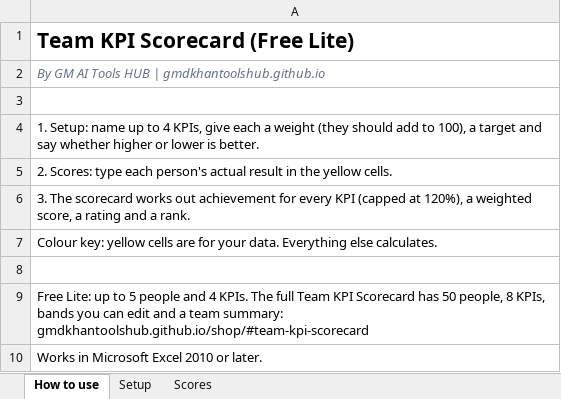
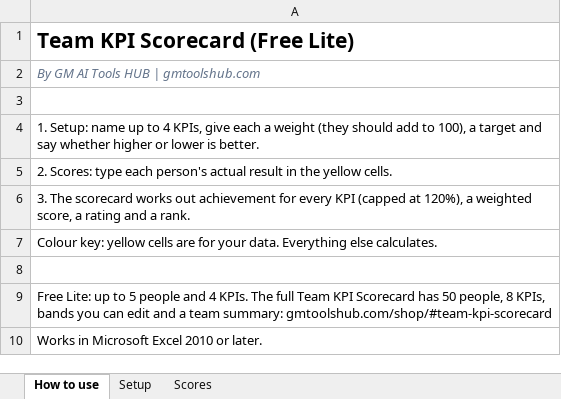
Before and after one commit to GmdkhanToolshub/gmdkhantoolshub.github.io, an Excel workbook: assets/downloads/GM-KPI-Scorecard-Lite-FREE.xlsx, sheet How to use, drawn as a sheet; values as stored, in another font and other column widths than the file's, no borders; the diff names each change by its address in the sheet, - before the commit and + after, or states it on an @@ line.

```diff
--- a/assets/downloads/GM-KPI-Scorecard-Lite-FREE.xlsx (sheet How to use)
+++ b/assets/downloads/GM-KPI-Scorecard-Lite-FREE.xlsx (sheet How to use)
-A2: By GM AI Tools HUB | gmdkhantoolshub.github.io
+A2: By GM AI Tools HUB | gmtoolshub.com
-A9: …team summary: gmdkhantoolshub.github.io/shop/#team-kpi-scorecard
+A9: …team summary: gmtoolshub.com/shop/#team-kpi-scorecard
```
Also changed, not shown: assets/downloads/GM-Attendance-Tracker-Lite-FREE.xlsx, assets/downloads/GM-Monthly-Budget-50-30-20-FREE.xlsx, 1 other file.
